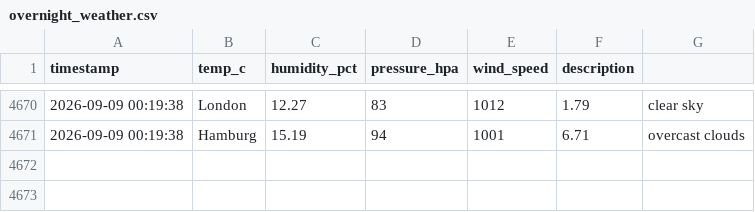
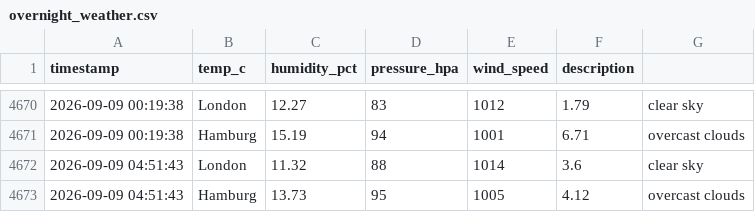
Before and after one commit to vulevu228/AI-Weather-Sentiment, a CSV file: overnight_weather.csv, drawn as a sheet; only a part is shown, gaps mark what is left out.

Commit message:
update data

```diff
--- a/overnight_weather.csv
+++ b/overnight_weather.csv
@@ -4671 +4671,3 @@ timestamp,temp_c,humidity_pct,pressure_hpa,wind_speed,description,
 2026-09-09 00:19:38,Hamburg,15.19,94,1001,6.71,overcast clouds
+2026-09-09 04:51:43,London,11.32,88,1014,3.6,clear sky
+2026-09-09 04:51:43,Hamburg,13.73,95,1005,4.12,overcast clouds
```
